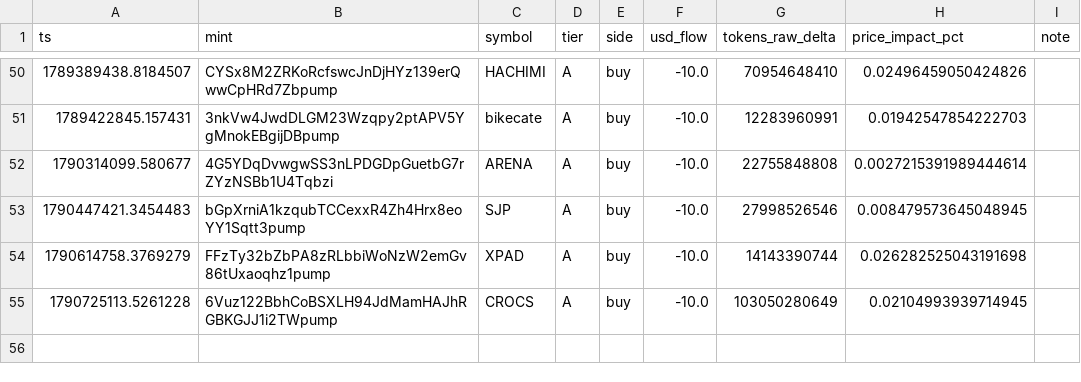
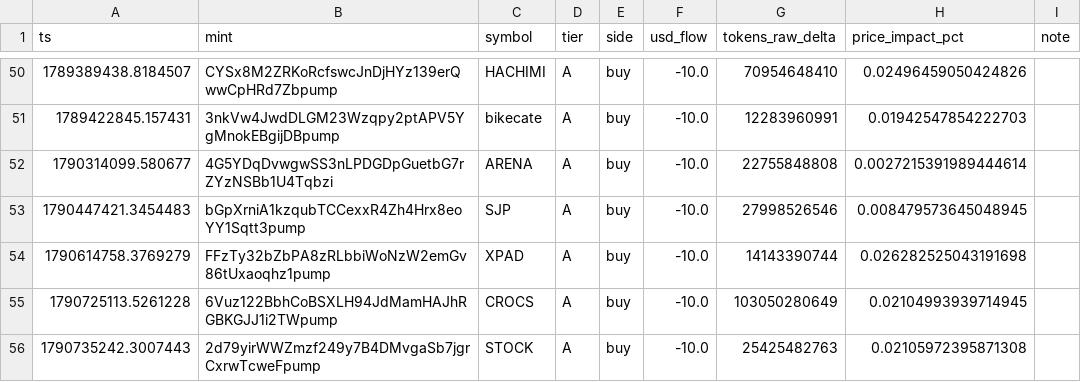
Before and after one commit to yousefjan2007-crypto/solana_screener, a CSV file: data/paper_ledger.csv, drawn as a sheet; only a part is shown, gaps mark what is left out; the diff names each change by its address in the sheet, - before the commit and + after, or states it on an @@ line.

```diff
--- a/data/paper_ledger.csv
+++ b/data/paper_ledger.csv
+row 56: 1790735242.3007443 | 2d79yirWWZmzf249y7B4DMvgaSb7jgrCxrwTcweFpump | STOCK | A | buy | -10.0 | 25425482763 | 0.02105972395871308
```
Also changed, not shown: 5 other files.
